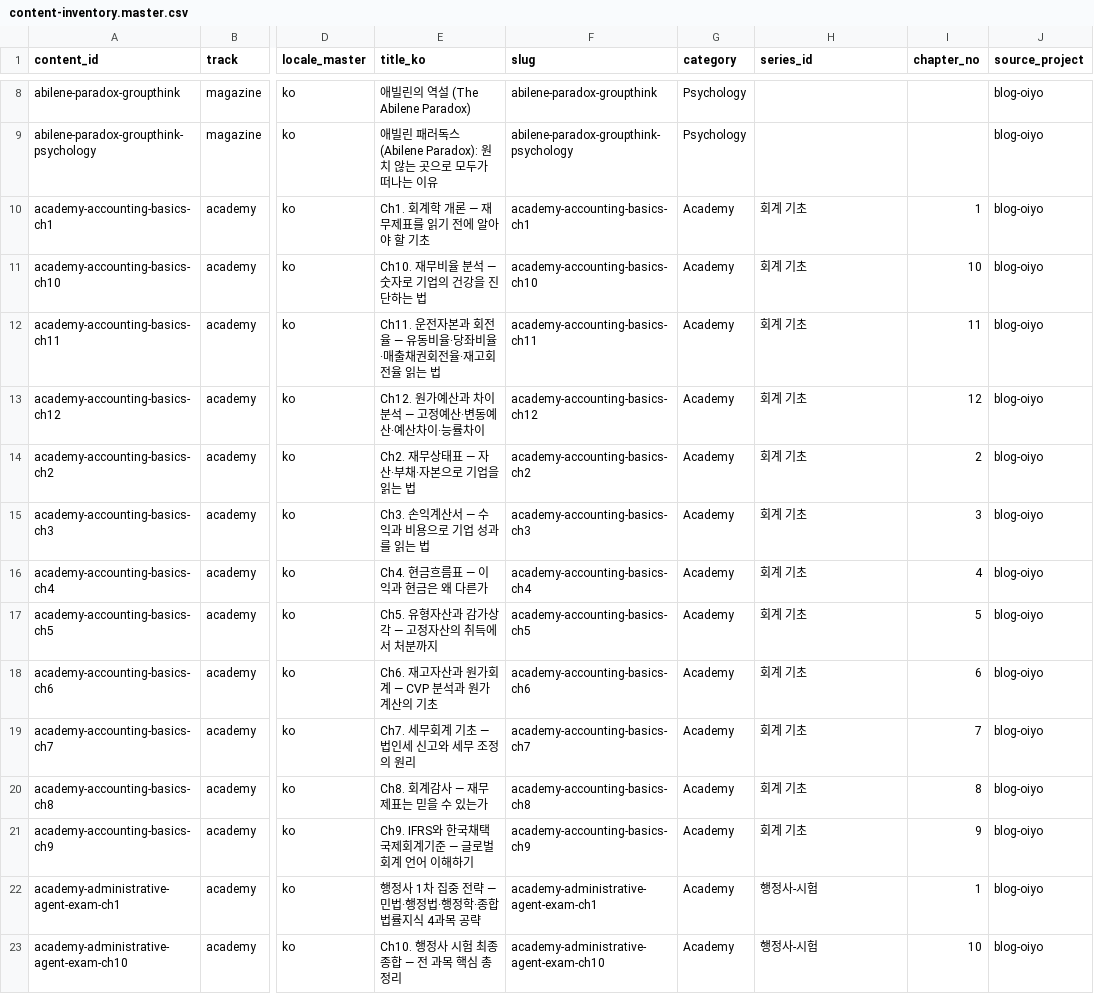
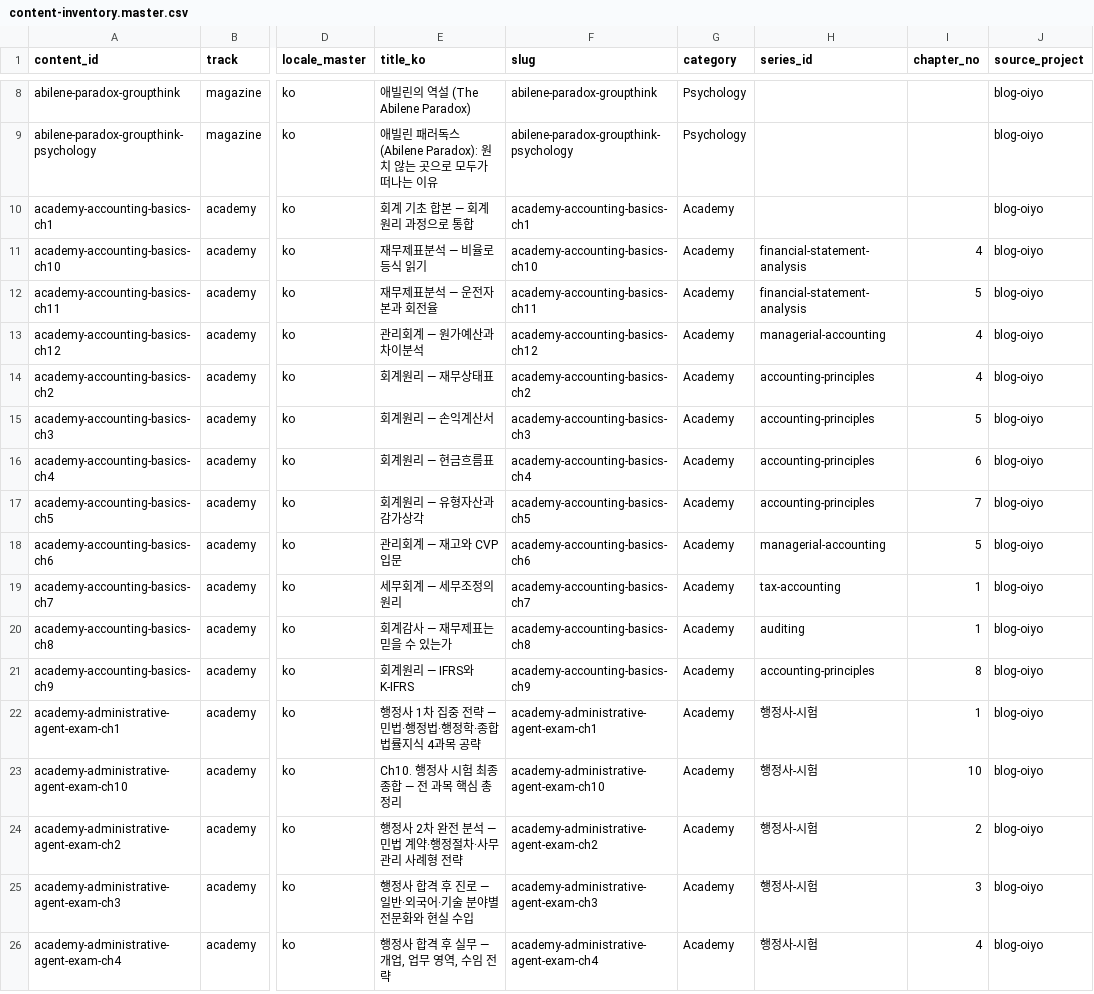
Before and after one commit to yuli3/blog-oiyo, a CSV file: data/catalog/content-inventory.master.csv, drawn as a sheet; only a part is shown, gaps mark what is left out; the shorter side is filled out with more unchanged rows; the diff covers the shown part only; the diff names each change by its address in the sheet, - before the commit and + after, or states it on an @@ line.

Commit message:
refactor(ko): split accounting academy into academic courses
Map mixed 회계 기초/accounting-basics surveys onto university course
names. Keep URLs. Redirect the true intro duplicate. Do not merge
financial-statement-analysis into intermediate-accounting, and do not
rename exam series.

```diff
--- a/data/catalog/content-inventory.master.csv
+++ b/data/catalog/content-inventory.master.csv
-E10 (title_ko): Ch1. 회계학 개론 — 재무제표를 읽기 전에 알아야 할 기초
+E10 (title_ko): 회계 기초 합본 — 회계원리 과정으로 통합
-H10 (series_id): 회계 기초
+H10 (series_id): (empty)
-I10 (chapter_no): 1
+I10 (chapter_no): (empty)
-E11 (title_ko): Ch10. 재무비율 분석 — 숫자로 기업의 건강을 진단하는 법
+E11 (title_ko): 재무제표분석 — 비율로 등식 읽기
-H11:H12 (series_id): 회계 기초
+H11:H12 (series_id): financial-statement-analysis
-I11 (chapter_no): 10
+I11 (chapter_no): 4
-E12 (title_ko): Ch11. 운전자본과 회전율 — 유동비율·당좌비율·매출채권회전율·재고회전율 읽는 법
+E12 (title_ko): 재무제표분석 — 운전자본과 회전율
-I12 (chapter_no): 11
+I12 (chapter_no): 5
-E13 (title_ko): Ch12. 원가예산과 차이분석 — 고정예산·변동예산·예산차이·능률차이
+E13 (title_ko): 관리회계 — 원가예산과 차이분석
-H13 (series_id): 회계 기초
+H13 (series_id): managerial-accounting
-I13 (chapter_no): 12
+I13 (chapter_no): 4
-E14 (title_ko): Ch2. 재무상태표 — 자산·부채·자본으로 기업을 읽는 법
+E14 (title_ko): 회계원리 — 재무상태표
-H14:H17 (series_id): 회계 기초
+H14:H17 (series_id): accounting-principles
-I14 (chapter_no): 2
+I14 (chapter_no): 4
-E15 (title_ko): Ch3. 손익계산서 — 수익과 비용으로 기업 성과를 읽는 법
+E15 (title_ko): 회계원리 — 손익계산서
-I15 (chapter_no): 3
+I15 (chapter_no): 5
-E16 (title_ko): Ch4. 현금흐름표 — 이익과 현금은 왜 다른가
+E16 (title_ko): 회계원리 — 현금흐름표
-I16 (chapter_no): 4
+I16 (chapter_no): 6
-E17 (title_ko): Ch5. 유형자산과 감가상각 — 고정자산의 취득에서 처분까지
+E17 (title_ko): 회계원리 — 유형자산과 감가상각
-I17 (chapter_no): 5
+I17 (chapter_no): 7
-E18 (title_ko): Ch6. 재고자산과 원가회계 — CVP 분석과 원가 계산의 기초
+E18 (title_ko): 관리회계 — 재고와 CVP 입문
-H18 (series_id): 회계 기초
+H18 (series_id): managerial-accounting
-I18 (chapter_no): 6
+I18 (chapter_no): 5
-E19 (title_ko): Ch7. 세무회계 기초 — 법인세 신고와 세무 조정의 원리
+E19 (title_ko): 세무회계 — 세무조정의 원리
-H19 (series_id): 회계 기초
+H19 (series_id): tax-accounting
-I19 (chapter_no): 7
+I19 (chapter_no): 1
-E20 (title_ko): Ch8. 회계감사 — 재무제표는 믿을 수 있는가
+E20 (title_ko): 회계감사 — 재무제표는 믿을 수 있는가
-H20 (series_id): 회계 기초
+H20 (series_id): auditing
-I20 (chapter_no): 8
+I20 (chapter_no): 1
-E21 (title_ko): Ch9. IFRS와 한국채택국제회계기준 — 글로벌 회계 언어 이해하기
+E21 (title_ko): 회계원리 — IFRS와 K-IFRS
-H21 (series_id): 회계 기초
+H21 (series_id): accounting-principles
-I21 (chapter_no): 9
+I21 (chapter_no): 8
```
Also changed, not shown: 60 edited cells elsewhere in this file, 45 other files.
